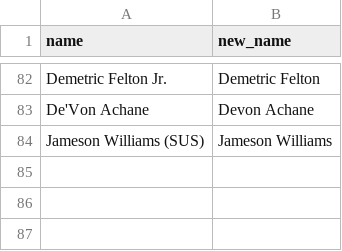
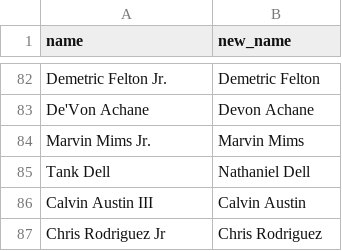
Before and after one commit to tefirman/FantasySports, a CSV file: res/football/name_corrections.csv, drawn as a sheet; only a part is shown, gaps mark what is left out.

Commit message:
Updating football name corrections

```diff
--- a/res/football/name_corrections.csv
+++ b/res/football/name_corrections.csv
@@ -83,2 +83,5 @@ Demetric Felton Jr.,Demetric Felton
 De'Von Achane,Devon Achane
-Jameson Williams (SUS),Jameson Williams
+Marvin Mims Jr.,Marvin Mims
+Tank Dell,Nathaniel Dell
+Calvin Austin III,Calvin Austin
+Chris Rodriguez Jr,Chris Rodriguez
```
